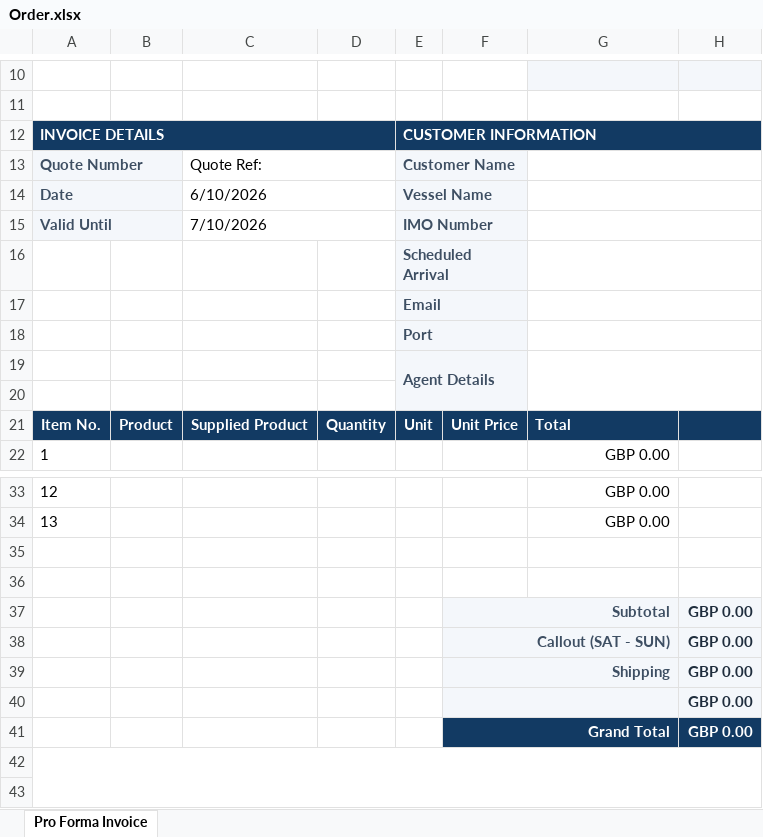
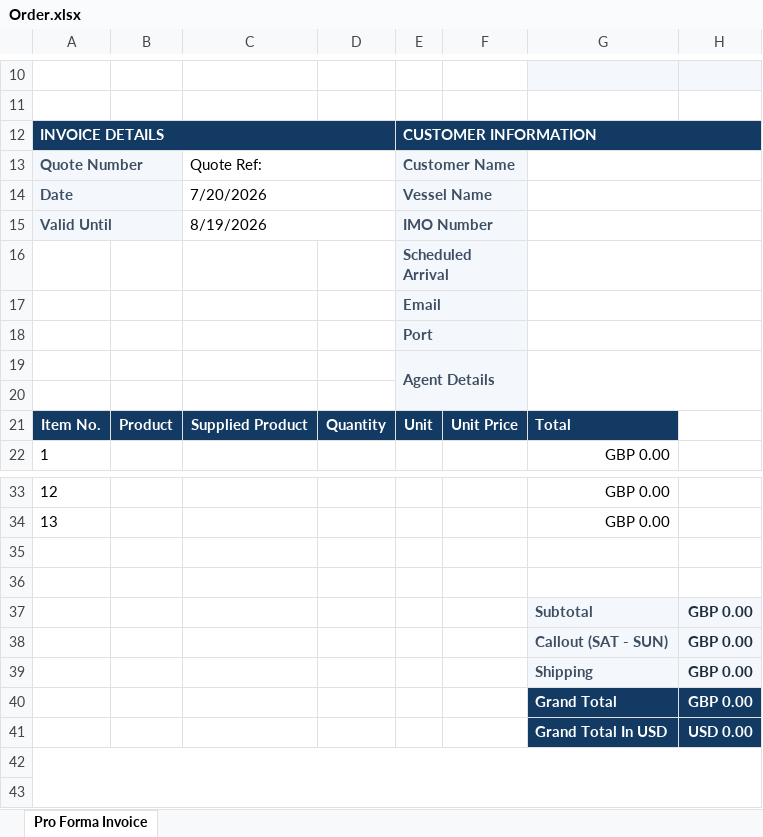
Before and after one commit to two52yards-pixel/Athenainternalquote, an Excel workbook: Order.xlsx, sheet Pro Forma Invoice, drawn as a sheet; only a part is shown, gaps mark what is left out; values as stored, in another font and other column widths than the file's, no borders; removed rows and columns are numbered as before the commit, all else as after; the diff names each change by its address in the sheet, - before the commit and + after, or states it on an @@ line.

Commit message:
Add files via upload

```diff
--- a/Order.xlsx (sheet Pro Forma Invoice)
+++ b/Order.xlsx (sheet Pro Forma Invoice)
-C14: 6/10/2026
+C14: 7/20/2026
-C15: 7/10/2026
+C15: 8/19/2026
-H21 fill: #123A63
+H21 fill: none
-row 37:  |  |  |  |  | Subtotal |  | GBP 0.00
-row 38:  |  |  |  |  | Callout (SAT - SUN) |  | GBP 0.00
-row 39:  |  |  |  |  | Shipping |  | GBP 0.00
-F37 fill: #F4F7FB
+F37 fill: none
-F40:G40 merged
-G37: (empty)
+G37: Subtotal
-G37 fill: none
+G37 fill: #F4F7FB
-row 41:  |  |  |  |  | Grand Total |  | GBP 0.00
+row 38:  |  |  |  |  |  | Callout (SAT - SUN) | GBP 0.00
+row 39:  |  |  |  |  |  | Shipping | GBP 0.00
+row 40:  |  |  |  |  |  | Grand Total | GBP 0.00
+row 41:  |  |  |  |  |  | Grand Total In USD | USD 0.00
```
Also changed, not shown: formulas that keep their value.
